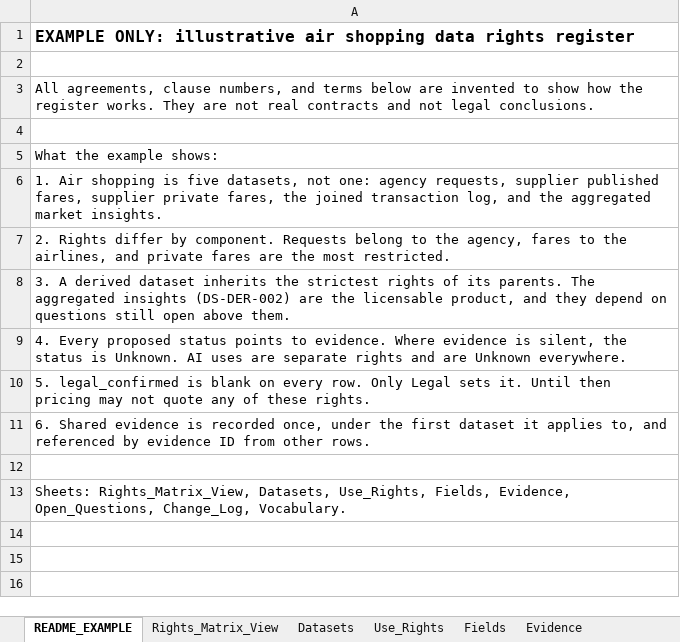
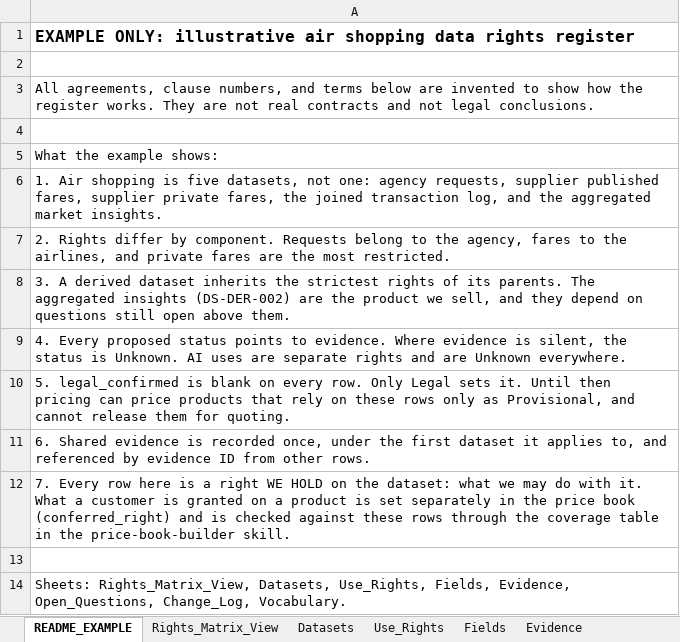
Before and after one commit to Agents4/Pricing-Desk, an Excel workbook: data-rights-register/air-shopping-register-example.xlsx, sheet README_EXAMPLE, drawn as a sheet; values as stored, in another font and other column widths than the file's, no borders; the diff names each change by its address in the sheet, - before the commit and + after, or states it on an @@ line.

```diff
--- a/data-rights-register/air-shopping-register-example.xlsx (sheet README_EXAMPLE)
+++ b/data-rights-register/air-shopping-register-example.xlsx (sheet README_EXAMPLE)
-A8: …are the licensable product, and they…
+A8: …are the product we sell, and they…
-A10: …then pricing may not quote any of these rights.
+A10: …then pricing can price products that rely on these rows only as Provisional, and cannot release them for quoting.
+row 12: 7. Every row here is a right WE HOLD on the dataset: what we may do with it. What a customer is granted on a product is set separately in the price book (conferred_right) and is checked against these rows through the coverage table in the price-book-builder skill.
```
Also changed, not shown: sheet Vocabulary, sheet Use_Rights, sheet Open_Questions, 45 other files.
